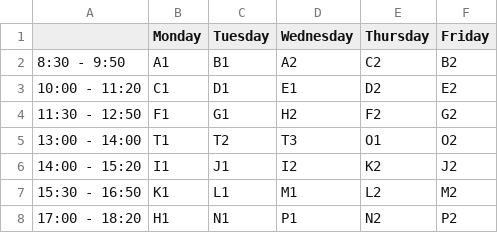
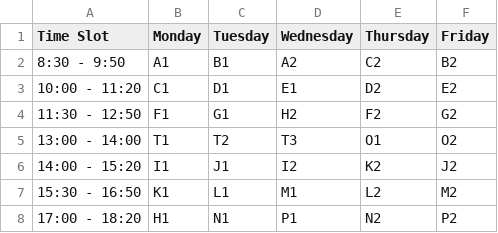
Before and after one commit to Naveen-Pal/timetable_2024-25, a CSV file: Time Slots.csv, drawn as a sheet.

```diff
--- a/Time Slots.csv
+++ b/Time Slots.csv
@@ -1,2 +1,2 @@
-,Monday,Tuesday,Wednesday,Thursday,Friday
+Time Slot,Monday,Tuesday,Wednesday,Thursday,Friday
 8:30 - 9:50,A1,B1,A2,C2,B2
```
Also changed, not shown: 4 other files.
